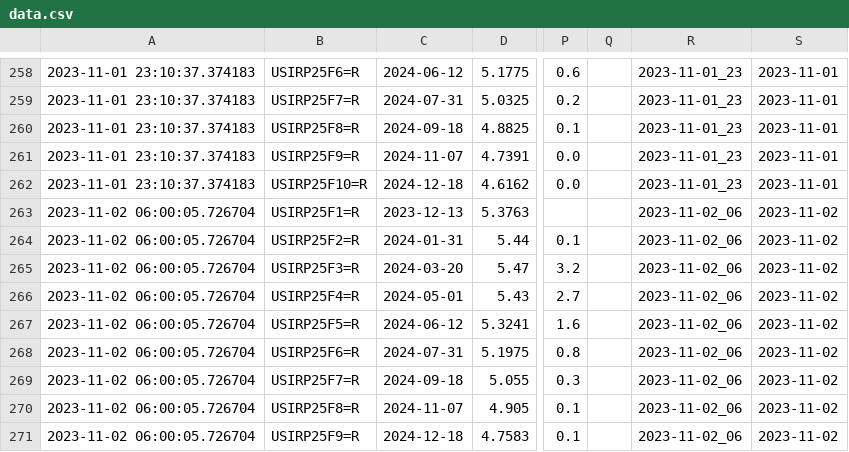
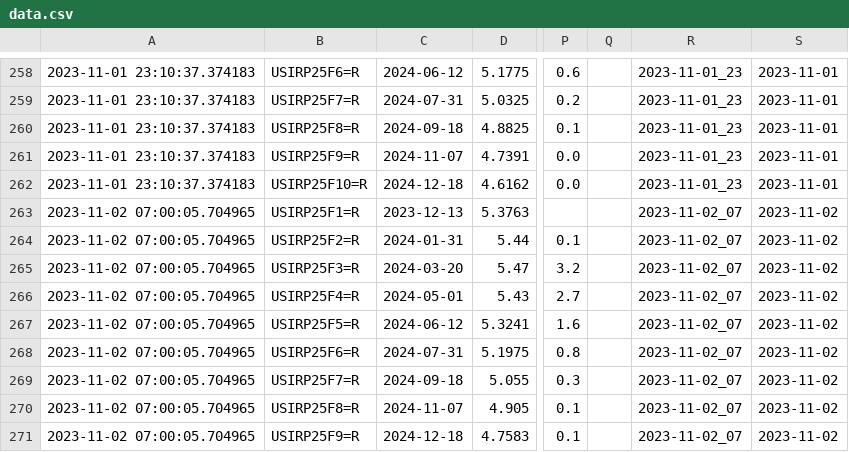
Before and after one commit to etq-quant/irpr-dashboard, a CSV file: data/data.csv, drawn as a sheet; only a part is shown, gaps mark what is left out; the diff names each change by its address in the sheet, - before the commit and + after, or states it on an @@ line.

```diff
--- a/data/data.csv
+++ b/data/data.csv
-A263:A271: 2023-11-02 06:00:05.726704
+A263:A271: 2023-11-02 07:00:05.704965
-R263:R271: 2023-11-02_06
+R263:R271: 2023-11-02_07
```
Also changed, not shown: data/ldata.csv, 1 other file.
